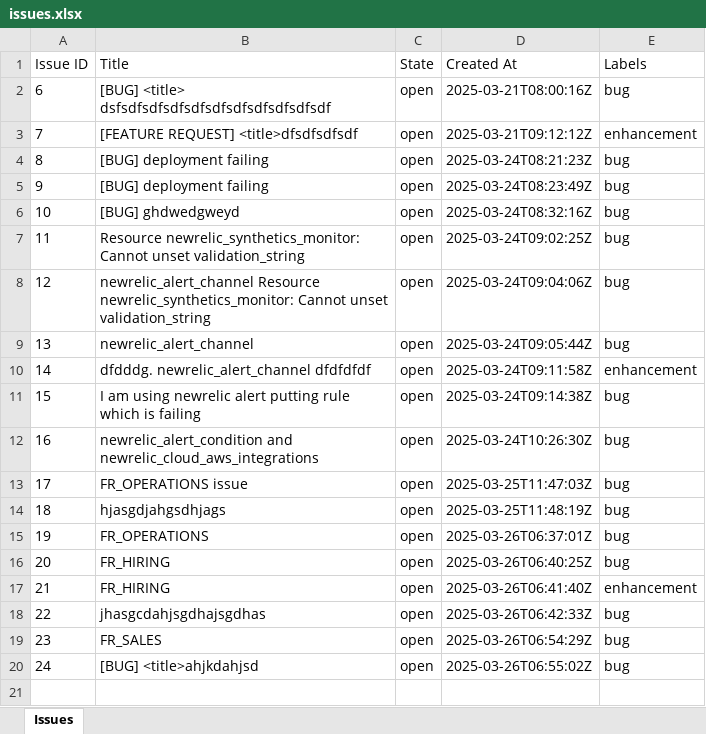
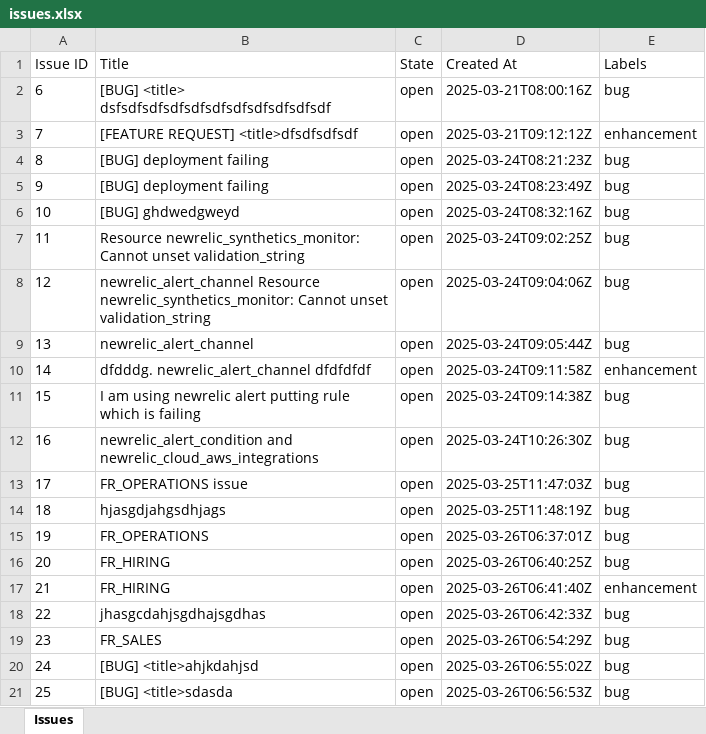
Before and after one commit to vkumaragrawal/Java-sample, an Excel workbook: issues.xlsx, sheet Issues, drawn as a sheet; values as stored, in another font and other column widths than the file's, no borders; the diff names each change by its address in the sheet, - before the commit and + after, or states it on an @@ line.

```diff
--- a/issues.xlsx (sheet Issues)
+++ b/issues.xlsx (sheet Issues)
+row 21: 25 | [BUG] <title>sdasda | open | 2025-03-26T06:56:53Z | bug
```
